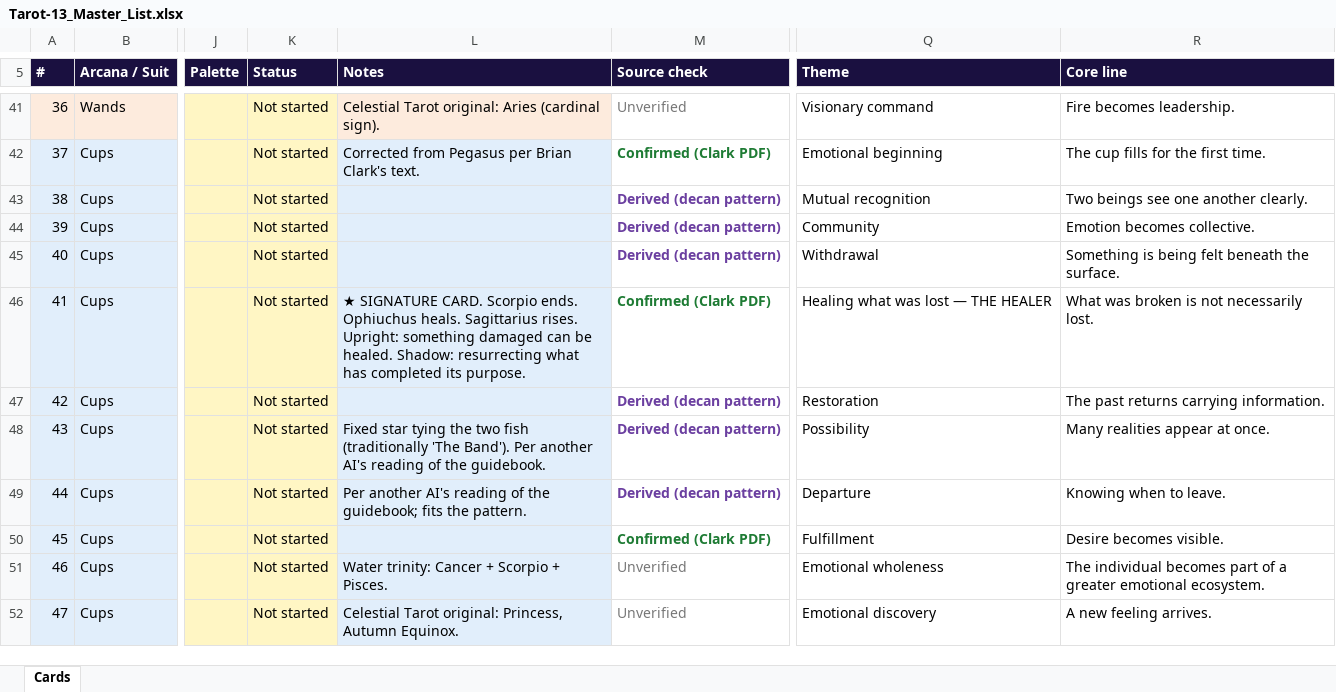
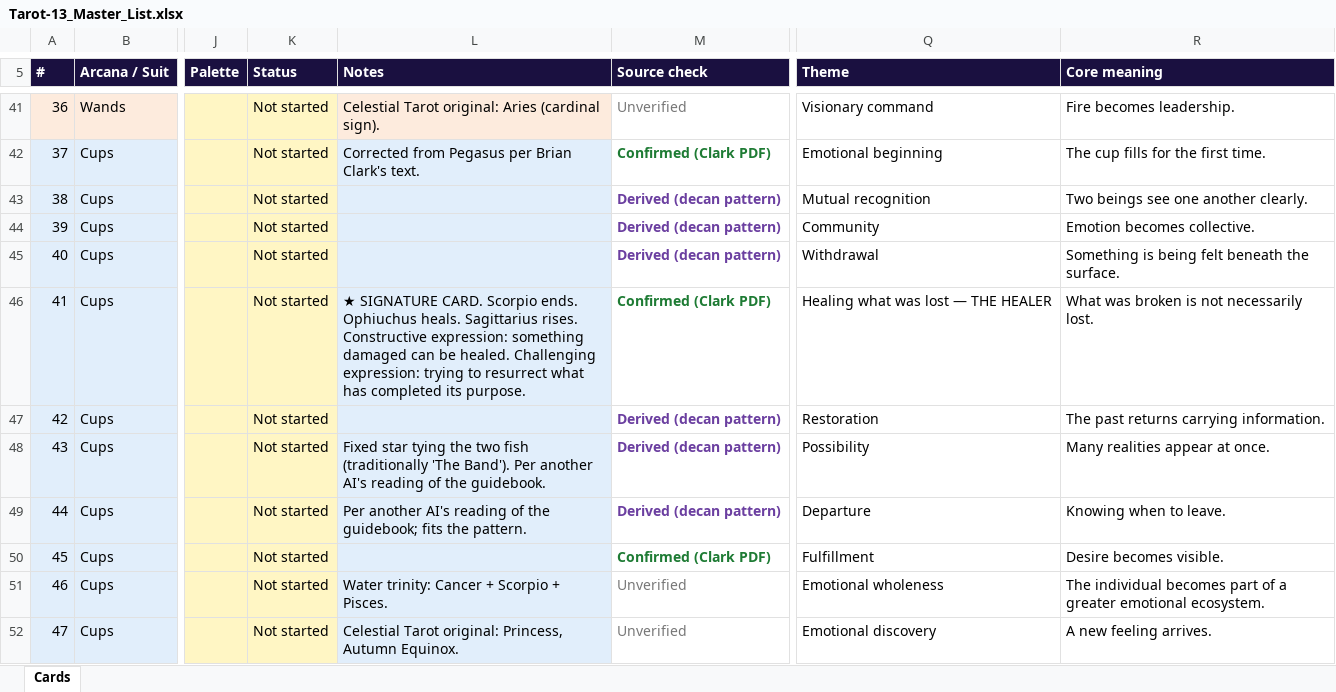
Before and after one commit to lezkt1811-maker/Tarot13, an Excel workbook: data/Tarot-13_Master_List.xlsx, sheet Cards, drawn as a sheet; only a part is shown, gaps mark what is left out; values as stored, in another font and other column widths than the file's, no borders; the diff covers the shown part only; the diff names each change by its address in the sheet, - before the commit and + after, or states it on an @@ line.

```diff
--- a/data/Tarot-13_Master_List.xlsx (sheet Cards)
+++ b/data/Tarot-13_Master_List.xlsx (sheet Cards)
-R5: Core line
+R5: Core meaning
-L46 (Notes): …Sagittarius rises. Upright: something damaged can be healed. Shadow: resurrecting what has…
+L46 (Notes): …Sagittarius rises. Constructive expression: something damaged can be healed. Challenging expression: trying to resurrect what has…
```
Also changed, not shown: 23 edited cells elsewhere in this sheet, 7 other files.
